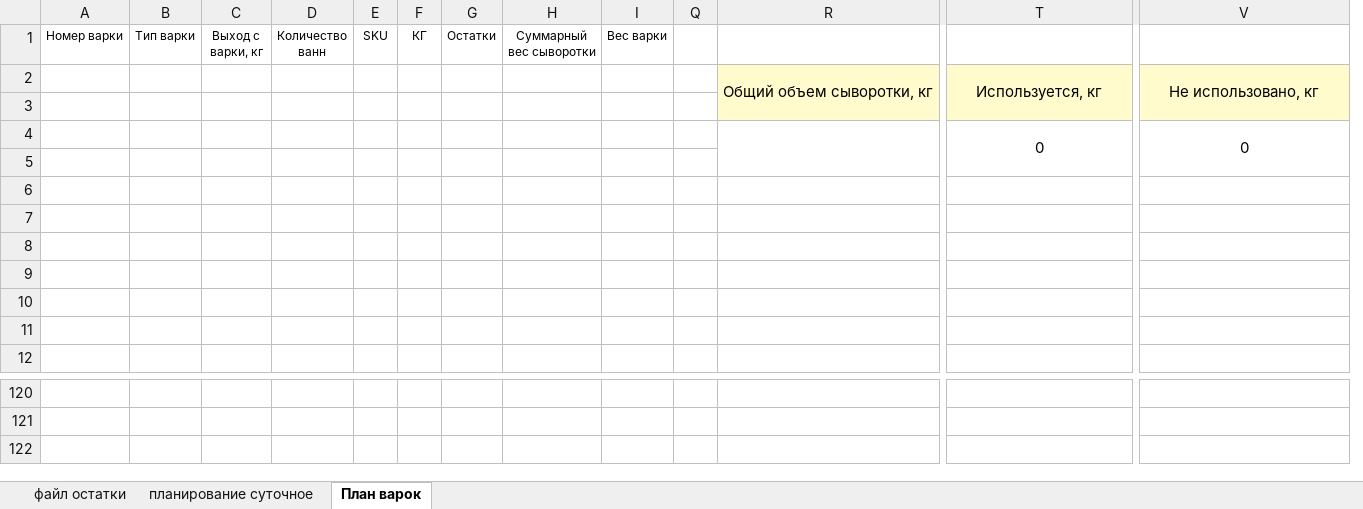
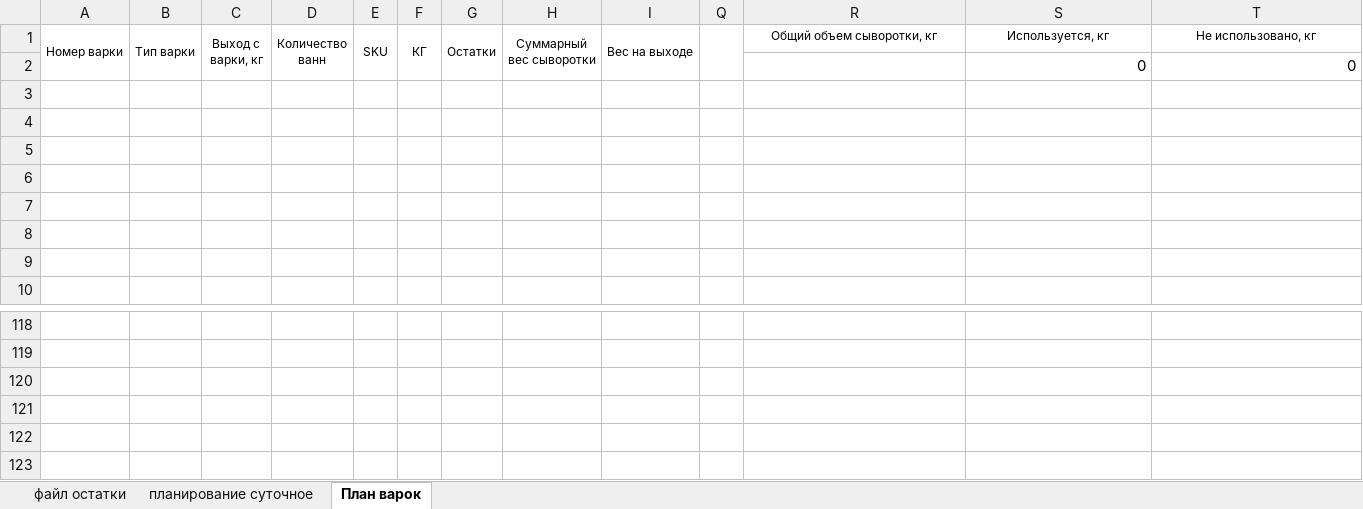
Before and after one commit to nkrokhmal/umalat, an Excel workbook: app/data/templates/constructor_ricotta.xlsx, sheet План варок, drawn as a sheet; only a part is shown, gaps mark what is left out; values as stored, in another font and other column widths than the file's, no borders; conditional formats not drawn; removed rows and columns are numbered as before the commit, all else as after; rows hold the shown columns only; the diff covers the shown part only; the diff names each change by its address in the sheet, - before the commit and + after, or states it on an @@ line.

```diff
--- a/app/data/templates/constructor_ricotta.xlsx (sheet План варок)
+++ b/app/data/templates/constructor_ricotta.xlsx (sheet План варок)
-column I (Вес варки), empty
+column I (Вес на выходе), empty
+A1:A2 merged
+B1:B2 merged
+C1:C2 merged
+D1:D2 merged
+E1:E2 merged
+F1:F2 merged
+G1:G2 merged
+H1:H2 merged
+Q1:Q2 merged
-R1: (empty)
+R1: Общий объем сыворотки, кг
-S1: (empty)
+S1: Используется, кг
-T1: (empty)
+T1: Не использовано, кг
-row 2:  |  |  |  |  |  |  |  |  |  | Общий объем сыворотки, кг | Используется, кг | Не использовано, кг
-row 3: (empty)
-R4:S5 merged
-S2 alignment: center
+S2 alignment: right
-T4:U5 merged
-T2 alignment: center
+T2 alignment: right
-V4:V5 merged
+row 121: (empty)
+row 122: (empty)
+row 123: (empty)
```
Also changed, not shown: 2 removed columns elsewhere in this sheet, formulas that keep their value, 9 other files.
